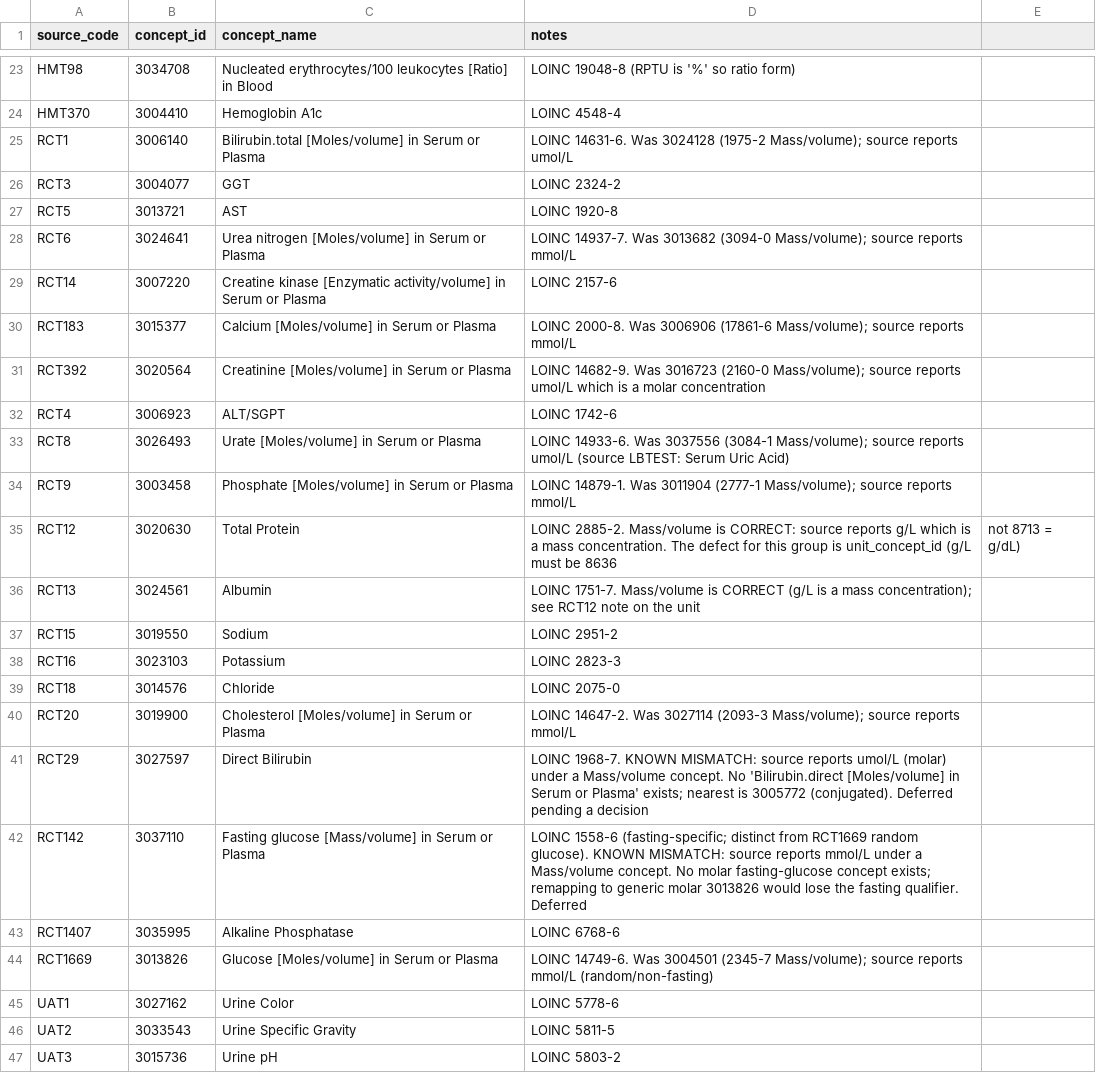
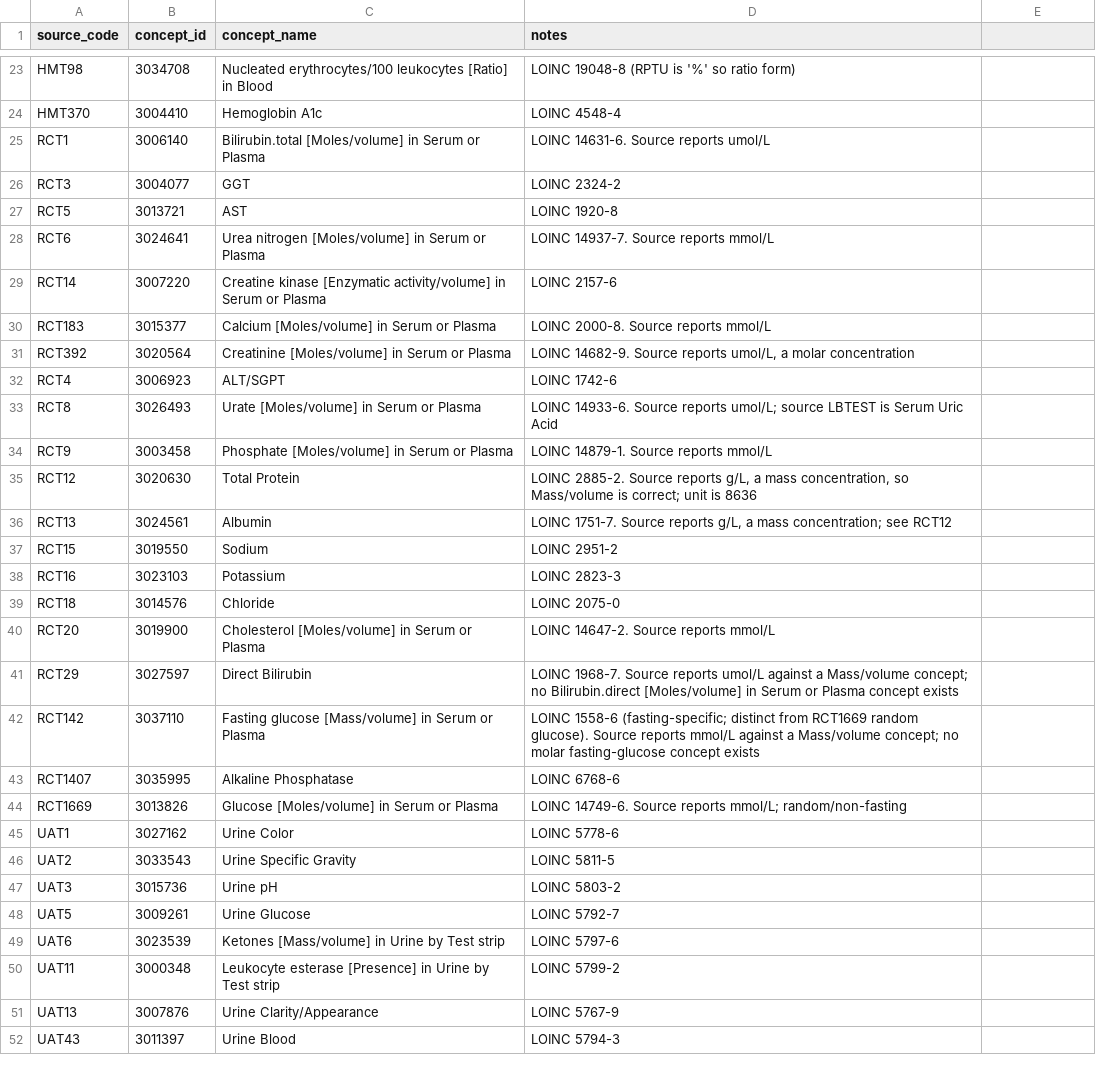
Before and after one commit to hlee110123/A4_OMOP, a CSV file: concept_maps/labs.csv, drawn as a sheet; only a part is shown, gaps mark what is left out; the shorter side is filled out with more unchanged rows.

Commit message:
Tidy comments and fix CSV quoting in concept maps
Comments now describe what the code does rather than how it changed.
Corrected several docstrings that still named the old date source or
concept id.

Quote note fields containing commas in adqs, cogstate, labs, observations
and units maps, which previously failed to parse in pandas and Excel.
Mapping values are unchanged.

```diff
--- a/concept_maps/labs.csv
+++ b/concept_maps/labs.csv
@@ -24,14 +24,14 @@ HMT98,3034708,Nucleated erythrocytes/100 leukocytes [Ratio] in Blood,LOINC 19048
 HMT370,3004410,Hemoglobin A1c,LOINC 4548-4
-RCT1,3006140,Bilirubin.total [Moles/volume] in Serum or Plasma,LOINC 14631-6. Was 3024128 (1975-2 Mass/volume); source reports umol/L
+RCT1,3006140,Bilirubin.total [Moles/volume] in Serum or Plasma,LOINC 14631-6. Source reports umol/L
 RCT3,3004077,GGT,LOINC 2324-2
 RCT5,3013721,AST,LOINC 1920-8
-RCT6,3024641,Urea nitrogen [Moles/volume] in Serum or Plasma,LOINC 14937-7. Was 3013682 (3094-0 Mass/volume); source reports mmol/L
+RCT6,3024641,Urea nitrogen [Moles/volume] in Serum or Plasma,LOINC 14937-7. Source reports mmol/L
 RCT14,3007220,Creatine kinase [Enzymatic activity/volume] in Serum or Plasma,LOINC 2157-6
-RCT183,3015377,Calcium [Moles/volume] in Serum or Plasma,LOINC 2000-8. Was 3006906 (17861-6 Mass/volume); source reports mmol/L
-RCT392,3020564,Creatinine [Moles/volume] in Serum or Plasma,LOINC 14682-9. Was 3016723 (2160-0 Mass/volume); source reports umol/L which is a molar concentration
+RCT183,3015377,Calcium [Moles/volume] in Serum or Plasma,LOINC 2000-8. Source reports mmol/L
+RCT392,3020564,Creatinine [Moles/volume] in Serum or Plasma,"LOINC 14682-9. Source reports umol/L,  a molar concentration"
 RCT4,3006923,ALT/SGPT,LOINC 1742-6
-RCT8,3026493,Urate [Moles/volume] in Serum or Plasma,LOINC 14933-6. Was 3037556 (3084-1 Mass/volume); source reports umol/L (source LBTEST: Serum Uric Acid)
-RCT9,3003458,Phosphate [Moles/volume] in Serum or Plasma,LOINC 14879-1. Was 3011904 (2777-1 Mass/volume); source reports mmol/L
-RCT12,3020630,Total Protein,LOINC 2885-2. Mass/volume is CORRECT: source reports g/L which is a mass concentration. The defect for this group is unit_concept_id (g/L must be 8636, not 8713 = g/dL)
-RCT13,3024561,Albumin,LOINC 1751-7. Mass/volume is CORRECT (g/L is a mass concentration); see RCT12 note on the unit
+RCT8,3026493,Urate [Moles/volume] in Serum or Plasma,LOINC 14933-6. Source reports umol/L; source LBTEST is Serum Uric Acid
+RCT9,3003458,Phosphate [Moles/volume] in Serum or Plasma,LOINC 14879-1. Source reports mmol/L
+RCT12,3020630,Total Protein,"LOINC 2885-2. Source reports g/L,  a mass concentration,  so Mass/volume is correct; unit is 8636"
+RCT13,3024561,Albumin,"LOINC 1751-7. Source reports g/L,  a mass concentration; see RCT12"
 RCT15,3019550,Sodium,LOINC 2951-2
@@ -39,7 +39,7 @@ RCT16,3023103,Potassium,LOINC 2823-3
 RCT18,3014576,Chloride,LOINC 2075-0
-RCT20,3019900,Cholesterol [Moles/volume] in Serum or Plasma,LOINC 14647-2. Was 3027114 (2093-3 Mass/volume); source reports mmol/L
-RCT29,3027597,Direct Bilirubin,LOINC 1968-7. KNOWN MISMATCH: source reports umol/L (molar) under a Mass/volume concept. No 'Bilirubin.direct [Moles/volume] in Serum or Plasma' exists; nearest is 3005772 (conjugated). Deferred pending a decision
-RCT142,3037110,Fasting glucose [Mass/volume] in Serum or Plasma,LOINC 1558-6 (fasting-specific; distinct from RCT1669 random glucose). KNOWN MISMATCH: source reports mmol/L under a Mass/volume concept. No molar fasting-glucose concept exists; remapping to generic molar 3013826 would lose the fasting qualifier. Deferred
+RCT20,3019900,Cholesterol [Moles/volume] in Serum or Plasma,LOINC 14647-2. Source reports mmol/L
+RCT29,3027597,Direct Bilirubin,LOINC 1968-7. Source reports umol/L against a Mass/volume concept; no Bilirubin.direct [Moles/volume] in Serum or Plasma concept exists
+RCT142,3037110,Fasting glucose [Mass/volume] in Serum or Plasma,LOINC 1558-6 (fasting-specific; distinct from RCT1669 random glucose). Source reports mmol/L against a Mass/volume concept; no molar fasting-glucose concept exists
 RCT1407,3035995,Alkaline Phosphatase,LOINC 6768-6
-RCT1669,3013826,Glucose [Moles/volume] in Serum or Plasma,LOINC 14749-6. Was 3004501 (2345-7 Mass/volume); source reports mmol/L (random/non-fasting)
+RCT1669,3013826,Glucose [Moles/volume] in Serum or Plasma,LOINC 14749-6. Source reports mmol/L; random/non-fasting
 UAT1,3027162,Urine Color,LOINC 5778-6
```
Also changed, not shown: concept_maps/adqs.csv, concept_maps/biomarkers.csv, 14 other files.
